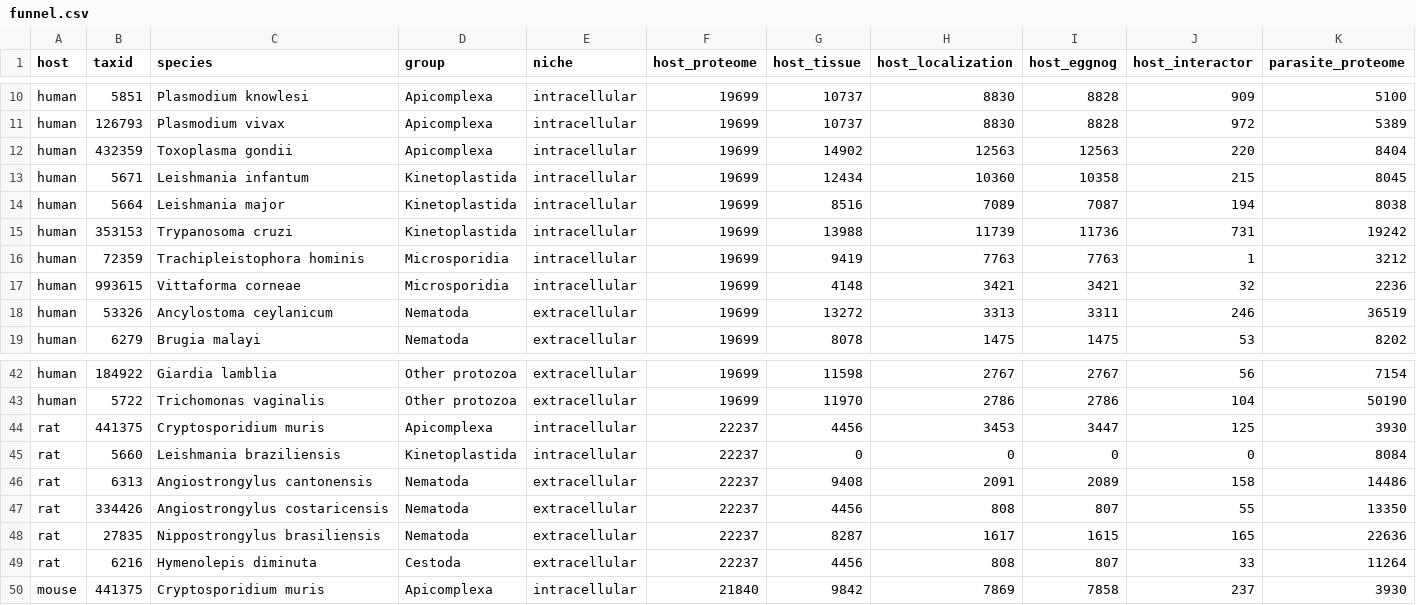
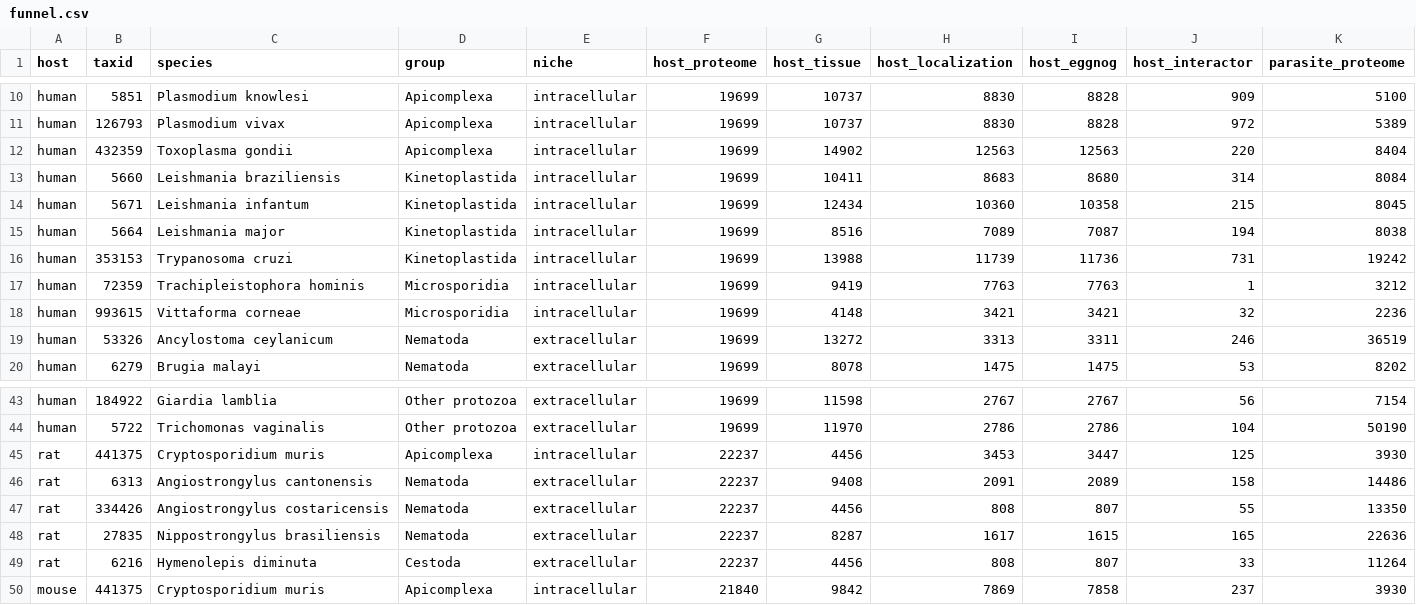
Before and after one commit to Multiomics-Analytics-Group/OrthoHPI2.0, a CSV file: paper/tables/funnel.csv, drawn as a sheet; only a part is shown, gaps mark what is left out; removed rows and columns are numbered as before the commit, all else as after; rows hold the shown columns only; the diff names each change by its address in the sheet, - before the commit and + after, or states it on an @@ line.

Commit message:
Regenerate paper tables for Leishmania braziliensis in human
Follows the host change from rat to human: the funnel, networks,
multi-host, similarity and shared-family tables now carry the human
pair, and the parasite table lists human and mouse.

```diff
--- a/paper/tables/funnel.csv
+++ b/paper/tables/funnel.csv
+row 13: human | 5660 | Leishmania braziliensis | Kinetoplastida | intracellular | 19699 | 10411 | 8683 | 8680 | 314 | 8084
-row 45: rat | 5660 | Leishmania braziliensis | Kinetoplastida | intracellular | 22237 | 0 | 0 | 0 | 0 | 8084
```
Also changed, not shown: paper/tables/funnel_supplementary.csv, paper/tables/multi_host.csv, 7 other files.
